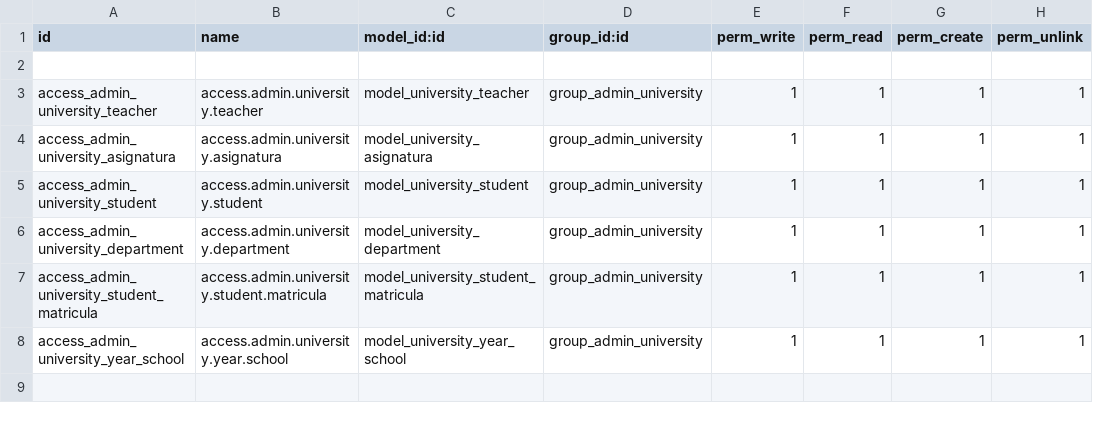
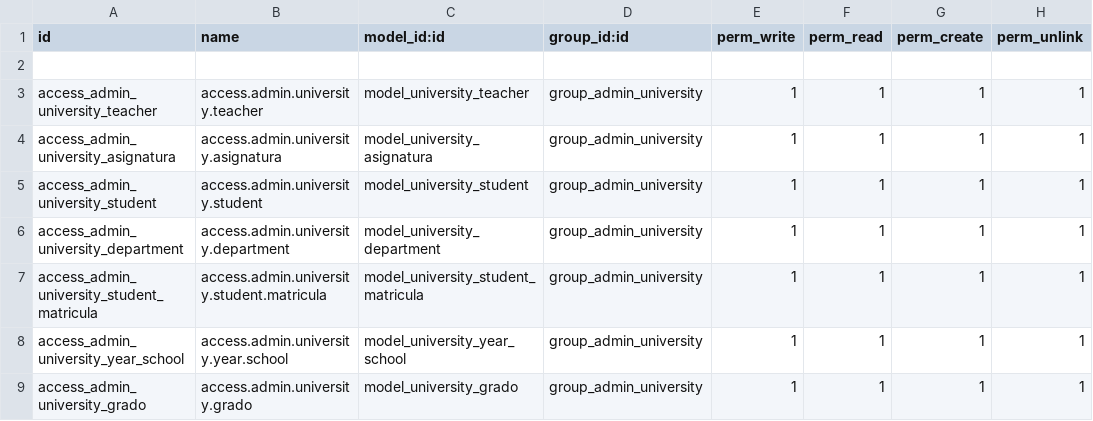
Before and after one commit to hatem10/Addons-odoo16, a CSV file: university/security/ir.model.access.csv, drawn as a sheet.

```diff
--- a/university/security/ir.model.access.csv
+++ b/university/security/ir.model.access.csv
@@ -8 +8,2 @@ access_admin_university_student_matricula,access.admin.university.student.matric
 access_admin_university_year_school,access.admin.university.year.school,model_university_year_school,group_admin_university,1,1,1,1
+access_admin_university_grado,access.admin.university.grado,model_university_grado,group_admin_university,1,1,1,1
```
Also changed, not shown: 3 other files.
